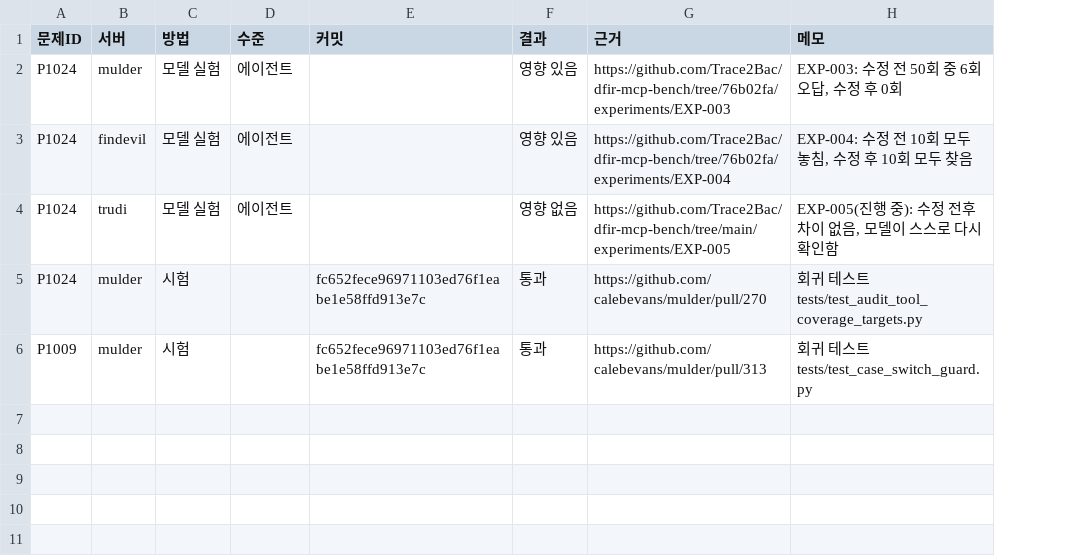
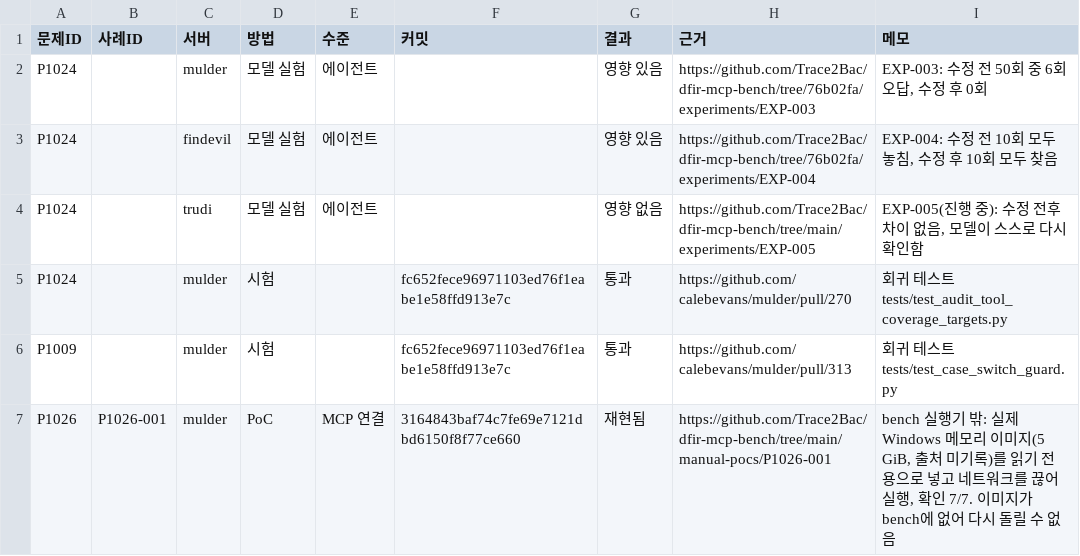
Before and after one commit to Trace2Bac/dfir-mcp-matrix, a CSV file: problems/_data/ch1/verifications.csv, drawn as a sheet; the diff names each change by its address in the sheet, - before the commit and + after, or states it on an @@ line.

```diff
--- a/problems/_data/ch1/verifications.csv
+++ b/problems/_data/ch1/verifications.csv
+column B (사례ID), empty
+row 7: P1026 | P1026-001 | mulder | PoC | MCP 연결 | 3164843baf74c7fe69e7121dbd6150f8f77ce660 | 재현됨 | https://github.com/Trace2Bac/dfir-mcp-bench/tree/main/manual-pocs/P1026-001 | bench 실행기 밖: 실제 Windows 메모리 이미지(5 GiB, 출처 미기록)를 읽기 전용으로 넣고 네트워크를 끊어 실행, 확인 7/7. 이미지가 bench에 없어 다시 돌릴 수 없음
```
Also changed, not shown: problems/_data/ch1/findings.csv, problems/_data/ch3/findings.csv.
